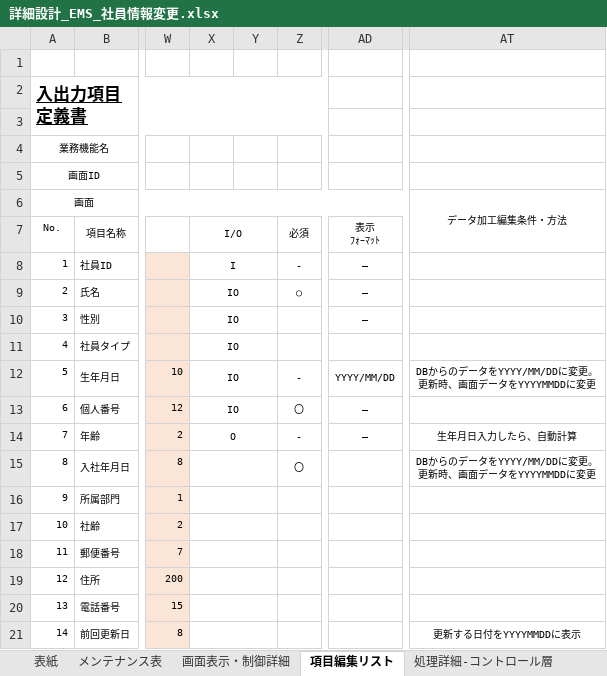
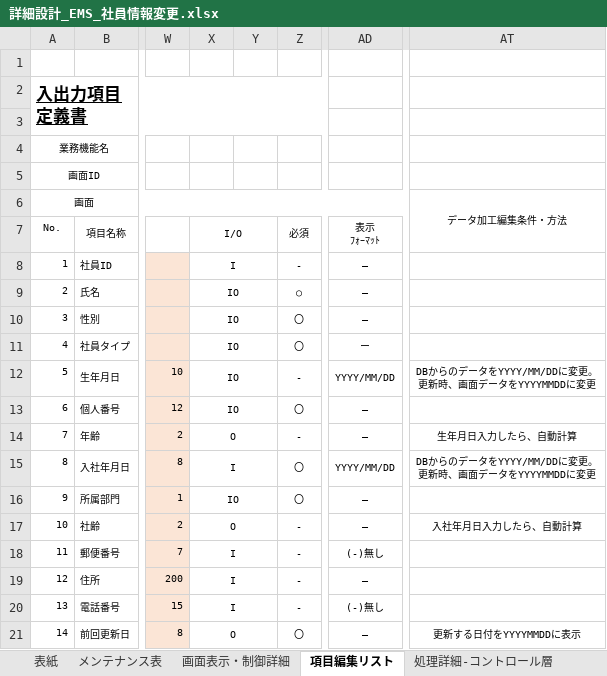
Before and after one commit to softtechSoft/ems, an Excel workbook: DOC/詳細設計書/詳細設計_EMS_社員情報変更.xlsx, sheet 項目編集リスト, drawn as a sheet; only a part is shown, gaps mark what is left out; values as stored, in another font and other column widths than the file's, no borders; charts and pictures not drawn; the diff names each change by its address in the sheet, - before the commit and + after, or states it on an @@ line.

```diff
--- a/DOC/詳細設計書/詳細設計_EMS_社員情報変更.xlsx (sheet 項目編集リスト)
+++ b/DOC/詳細設計書/詳細設計_EMS_社員情報変更.xlsx (sheet 項目編集リスト)
-Z10:Z11: (empty)
+Z10:Z11: 〇
-AD11: (empty)
+AD11: ー
-X15: (empty)
+X15: I
-AD15: (empty)
+AD15: YYYY/MM/DD
-X16: (empty)
+X16: IO
-Z16: (empty)
+Z16: 〇
-AD16:AD17: (empty)
+AD16:AD17: ―
-X17: (empty)
+X17: O
-Z17:Z20: (empty)
+Z17:Z20: -
-AT17: (empty)
+AT17: 入社年月日入力したら、自動計算
-X18:X20: (empty)
+X18:X20: I
-AD18: (empty)
+AD18: (-)無し
-AD19: (empty)
+AD19: ―
-AD20: (empty)
+AD20: (-)無し
-X21: (empty)
+X21: O
-Z21: (empty)
+Z21: 〇
-AD21: (empty)
+AD21: ―
```
Also changed, not shown: sheet 画面表示・制御詳細, sheet 処理詳細-コントロール層, charts or pictures, 2 other files.
